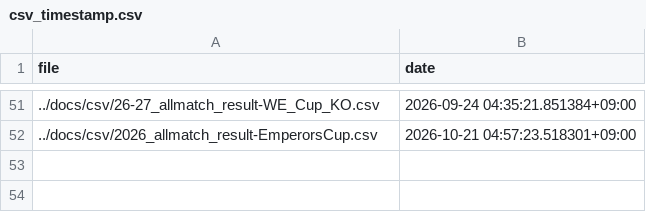
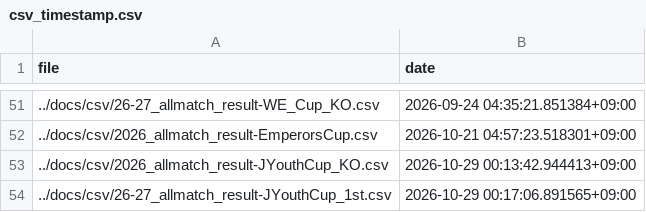
Before and after one commit to mokekuma-git/JLeague_Matches-Bar_Graph, a CSV file: docs/csv/csv_timestamp.csv, drawn as a sheet; only a part is shown, gaps mark what is left out; the diff names each change by its address in the sheet, - before the commit and + after, or states it on an @@ line.

```diff
--- a/docs/csv/csv_timestamp.csv
+++ b/docs/csv/csv_timestamp.csv
+row 53: ../docs/csv/2026_allmatch_result-JYouthCup_KO.csv | 2026-10-29 00:13:42.944413+09:00
+row 54: ../docs/csv/26-27_allmatch_result-JYouthCup_1st.csv | 2026-10-29 00:17:06.891565+09:00
```
Also changed, not shown: 6 other files.
